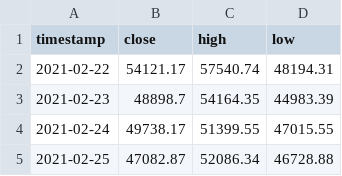
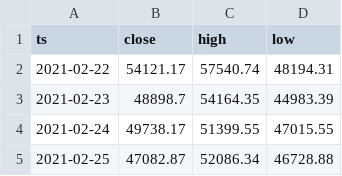
Before and after one commit to jwhinds74/btc-risk-bands, a CSV file: btc_ohlcv_cache.csv, drawn as a sheet; only a part is shown.

Commit message:
data: 2026-08-15

```diff
--- a/btc_ohlcv_cache.csv
+++ b/btc_ohlcv_cache.csv
@@ -1,2 +1,2 @@
-timestamp,close,high,low
+ts,close,high,low
 2021-02-22,54121.17,57540.74,48194.31
```
